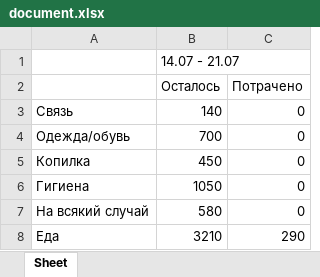
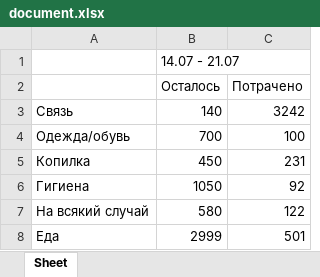
Before and after one commit to eugenia-vel/finance, an Excel workbook: document.xlsx, sheet Sheet, drawn as a sheet; values as stored, in another font and other column widths than the file's, no borders; the diff names each change by its address in the sheet, - before the commit and + after, or states it on an @@ line.

```diff
--- a/document.xlsx (sheet Sheet)
+++ b/document.xlsx (sheet Sheet)
-C3 (Потрачено): 0
+C3 (Потрачено): 3242
-C4 (Потрачено): 0
+C4 (Потрачено): 100
-C5 (Потрачено): 0
+C5 (Потрачено): 231
-C6 (Потрачено): 0
+C6 (Потрачено): 92
-C7 (Потрачено): 0
+C7 (Потрачено): 122
-B8 (Осталось): 3210
+B8 (Осталось): 2999
-C8 (Потрачено): 290
+C8 (Потрачено): 501
```
Also changed, not shown: 2 other files.
